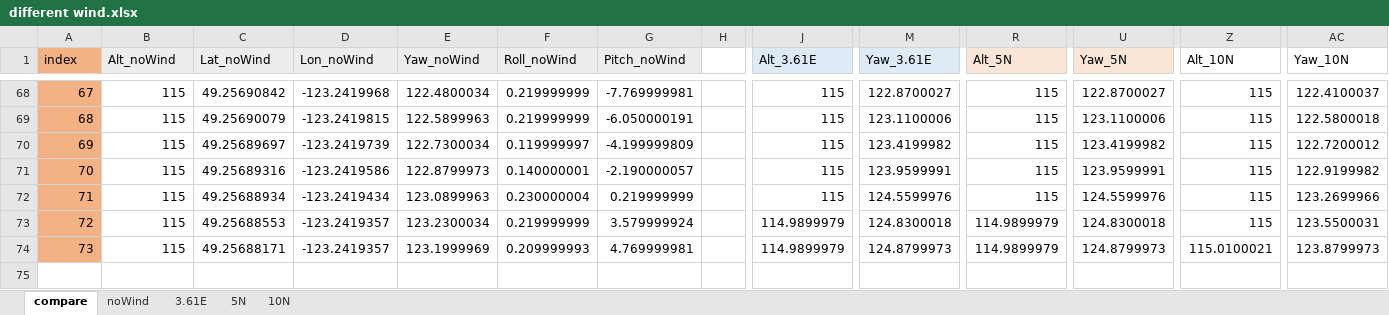
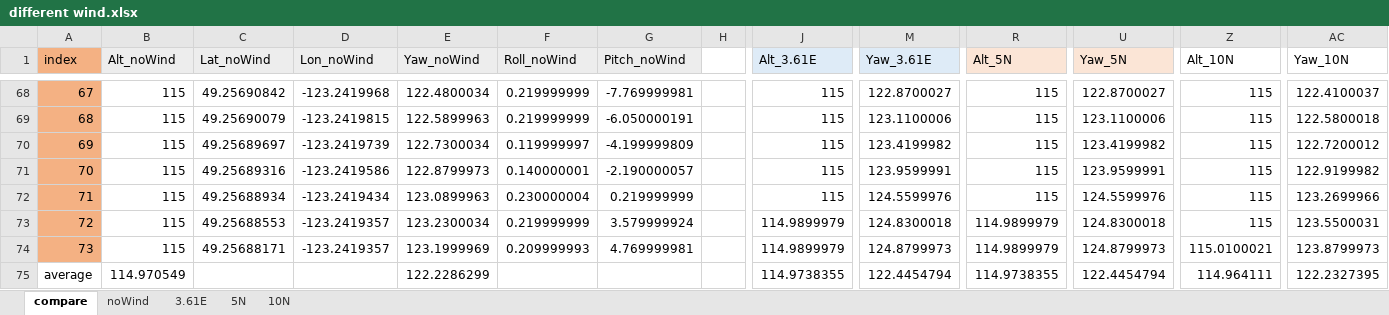
Before and after one commit to mbiuki/Phoenix, an Excel workbook: Trajecotry/Autonomous/simulation/UBC/comparison_differentWinds/different wind.xlsx, sheet compare, drawn as a sheet; only a part is shown, gaps mark what is left out; values as stored, in another font and other column widths than the file's, no borders; charts and pictures not drawn; rows hold the shown columns only; the diff names each change by its address in the sheet, - before the commit and + after, or states it on an @@ line.

```diff
--- a/Trajecotry/Autonomous/simulation/UBC/comparison_differentWinds/different wind.xlsx (sheet compare)
+++ b/Trajecotry/Autonomous/simulation/UBC/comparison_differentWinds/different wind.xlsx (sheet compare)
+row 75: average | 114.970549 |  |  | 122.2286299 |  |  |  | 114.9738355 | 122.4454794 | 114.9738355 | 122.4454794 | 114.964111 | 122.2327395
```
Also changed, not shown: charts or pictures, 1 other file.
